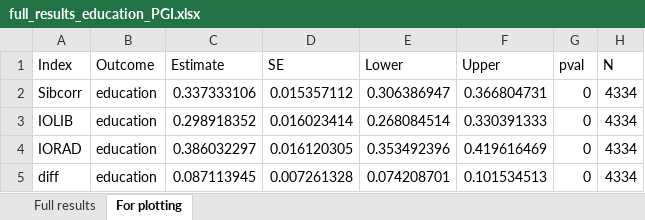
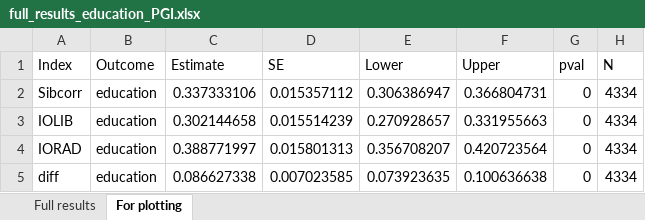
Before and after one commit to aliciagarciasierra/EQUALOPP_WLS, an Excel workbook: results/by_outcome/full_results_education_PGI.xlsx, sheet For plotting, drawn as a sheet; values as stored, in another font and other column widths than the file's, no borders; the diff names each change by its address in the sheet, - before the commit and + after, or states it on an @@ line.

```diff
--- a/results/by_outcome/full_results_education_PGI.xlsx (sheet For plotting)
+++ b/results/by_outcome/full_results_education_PGI.xlsx (sheet For plotting)
-C3 (Estimate): 0.298918352
+C3 (Estimate): 0.302144658
-D3 (SE): 0.016023414
+D3 (SE): 0.015514239
-E3 (Lower): 0.268084514
+E3 (Lower): 0.270928657
-F3 (Upper): 0.330391333
+F3 (Upper): 0.331955663
-C4 (Estimate): 0.386032297
+C4 (Estimate): 0.388771997
-D4 (SE): 0.016120305
+D4 (SE): 0.015801313
-E4 (Lower): 0.353492396
+E4 (Lower): 0.356708207
-F4 (Upper): 0.419616469
+F4 (Upper): 0.420723564
-C5 (Estimate): 0.087113945
+C5 (Estimate): 0.086627338
-D5 (SE): 0.007261328
+D5 (SE): 0.007023585
-E5 (Lower): 0.074208701
+E5 (Lower): 0.073923635
-F5 (Upper): 0.101534513
+F5 (Upper): 0.100636638
```
Also changed, not shown: sheet Full results, results/by_outcome/full_results_education_PGI_Brothers.xlsx, results/by_outcome/full_results_education_PGI_Sisters.xlsx, 24 other files.
